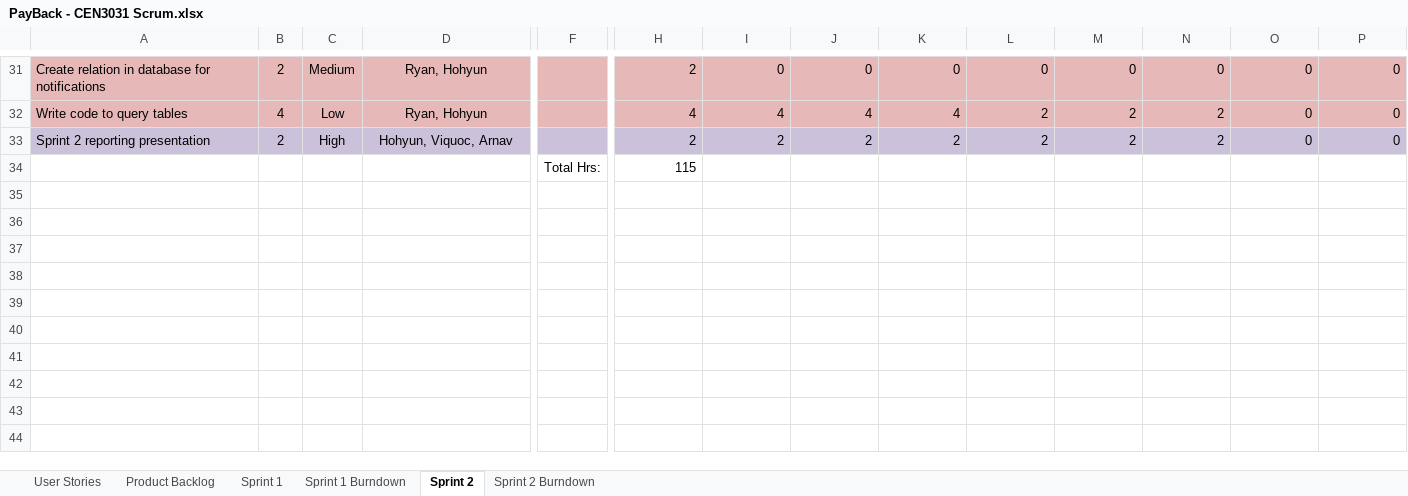
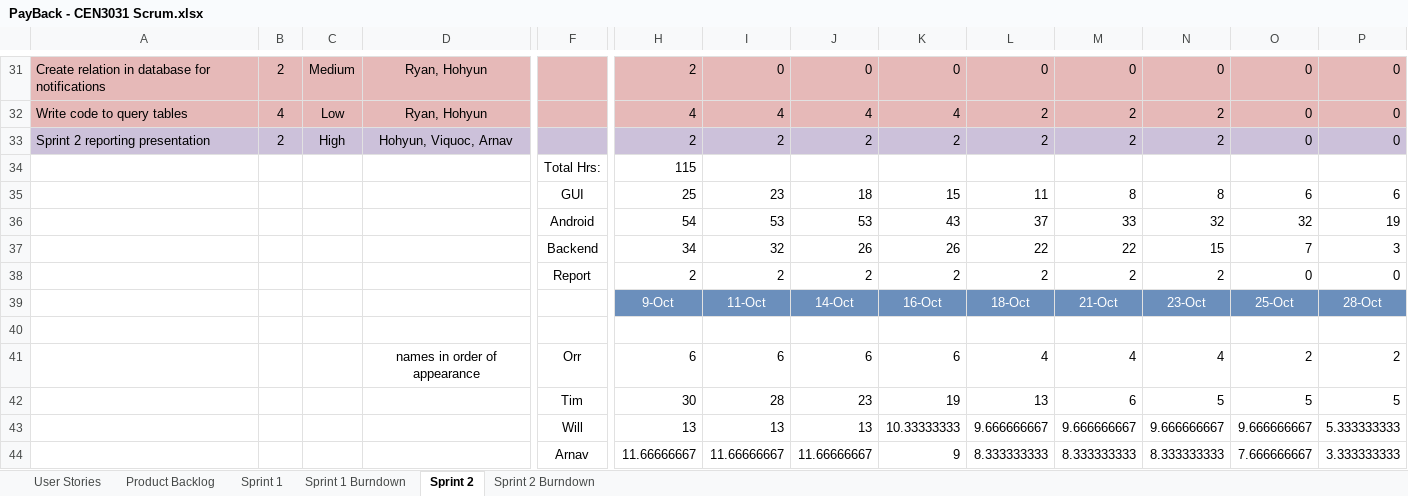
Before and after one commit to milneti/PayBack, an Excel workbook: PayBack - CEN3031 Scrum.xlsx, sheet Sprint 2, drawn as a sheet; only a part is shown, gaps mark what is left out; values as stored, in another font and other column widths than the file's, no borders; charts and pictures and conditional formats not drawn; rows hold the shown columns only; the diff covers the shown part only; the diff names each change by its address in the sheet, - before the commit and + after, or states it on an @@ line.

Commit message:
updated scrum doc

```diff
--- a/PayBack - CEN3031 Scrum.xlsx (sheet Sprint 2)
+++ b/PayBack - CEN3031 Scrum.xlsx (sheet Sprint 2)
+row 35:  |  |  |  | GUI | 25 | 23 | 18 | 15 | 11 | 8 | 8 | 6 | 6
+row 36:  |  |  |  | Android | 54 | 53 | 53 | 43 | 37 | 33 | 32 | 32 | 19
+row 37:  |  |  |  | Backend | 34 | 32 | 26 | 26 | 22 | 22 | 15 | 7 | 3
+row 38:  |  |  |  | Report | 2 | 2 | 2 | 2 | 2 | 2 | 2 | 0 | 0
+row 39:  |  |  |  |  | 9-Oct | 11-Oct | 14-Oct | 16-Oct | 18-Oct | 21-Oct | 23-Oct | 25-Oct | 28-Oct
+row 40: (empty)
+row 41:  |  |  | names in order of appearance | Orr | 6 | 6 | 6 | 6 | 4 | 4 | 4 | 2 | 2
+row 42:  |  |  |  | Tim | 30 | 28 | 23 | 19 | 13 | 6 | 5 | 5 | 5
+row 43:  |  |  |  | Will | 13 | 13 | 13 | 10.33333333 | 9.666666667 | 9.666666667 | 9.666666667 | 9.666666667 | 5.333333333
+row 44:  |  |  |  | Arnav | 11.66666667 | 11.66666667 | 11.66666667 | 9 | 8.333333333 | 8.333333333 | 8.333333333 | 7.666666667 | 3.333333333
```
Also changed, not shown: 9 added rows, 2 edited cells and cell formats elsewhere in this sheet, formulas that keep their value, charts or pictures.
